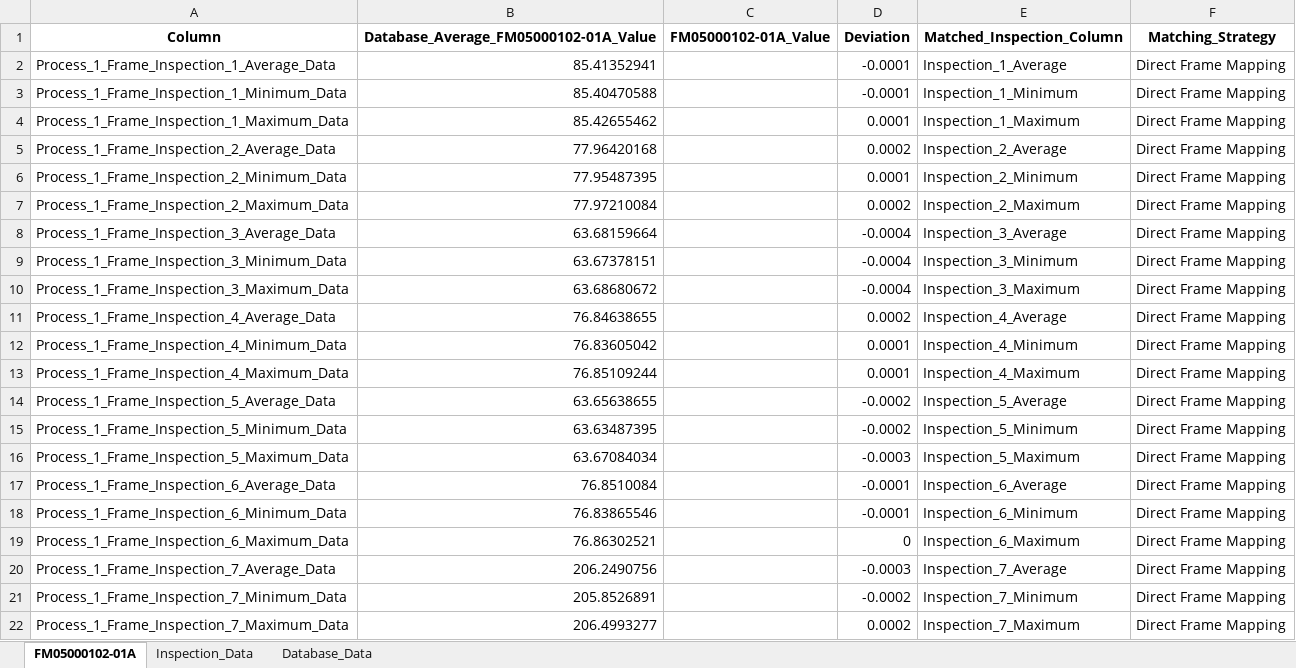
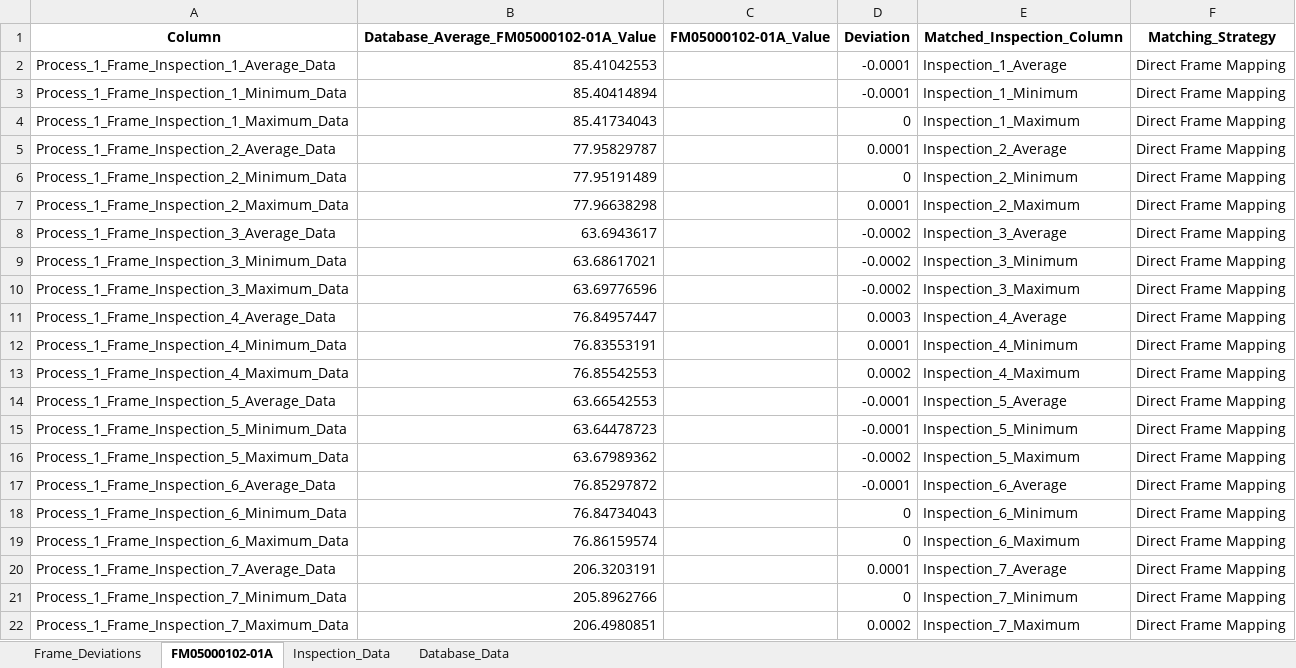
Before and after one commit to Jimcl6/material_anomaly_check_v1.1, an Excel workbook: frame_data_output.xlsx, sheet FM05000102-01A, drawn as a sheet; values as stored, in another font and other column widths than the file's, no borders; the diff names each change by its address in the sheet, - before the commit and + after, or states it on an @@ line.

```diff
--- a/frame_data_output.xlsx (sheet FM05000102-01A)
+++ b/frame_data_output.xlsx (sheet FM05000102-01A)
+sheet tab: Frame_Deviations
-B2: 85.41352941
+B2: 85.41042553
-B3: 85.40470588
+B3: 85.40414894
-B4: 85.42655462
+B4: 85.41734043
-D4 (Deviation): 0.0001
+D4 (Deviation): 0
-B5: 77.96420168
+B5: 77.95829787
-D5 (Deviation): 0.0002
+D5 (Deviation): 0.0001
-B6: 77.95487395
+B6: 77.95191489
-D6 (Deviation): 0.0001
+D6 (Deviation): 0
-B7: 77.97210084
+B7: 77.96638298
-D7 (Deviation): 0.0002
+D7 (Deviation): 0.0001
-B8: 63.68159664
+B8: 63.6943617
-D8:D10 (Deviation): -0.0004
+D8:D10 (Deviation): -0.0002
-B9: 63.67378151
+B9: 63.68617021
-B10: 63.68680672
+B10: 63.69776596
-B11: 76.84638655
+B11: 76.84957447
-D11 (Deviation): 0.0002
+D11 (Deviation): 0.0003
-B12: 76.83605042
+B12: 76.83553191
-B13: 76.85109244
+B13: 76.85542553
-D13 (Deviation): 0.0001
+D13 (Deviation): 0.0002
-B14: 63.65638655
+B14: 63.66542553
-D14:D15 (Deviation): -0.0002
+D14:D15 (Deviation): -0.0001
-B15: 63.63487395
+B15: 63.64478723
-B16: 63.67084034
+B16: 63.67989362
-D16 (Deviation): -0.0003
+D16 (Deviation): -0.0002
-B17: 76.8510084
+B17: 76.85297872
-B18: 76.83865546
+B18: 76.84734043
-D18 (Deviation): -0.0001
+D18 (Deviation): 0
-B19: 76.86302521
+B19: 76.86159574
-B20: 206.2490756
+B20: 206.3203191
-D20 (Deviation): -0.0003
+D20 (Deviation): 0.0001
-B21: 205.8526891
+B21: 205.8962766
-D21 (Deviation): -0.0002
+D21 (Deviation): 0
-B22: 206.4993277
+B22: 206.4980851
```
Also changed, not shown: sheet Database_Data, sheet Inspection_Data, csb_data_output.xlsx, material_data_output.xlsx, 22 other files.
